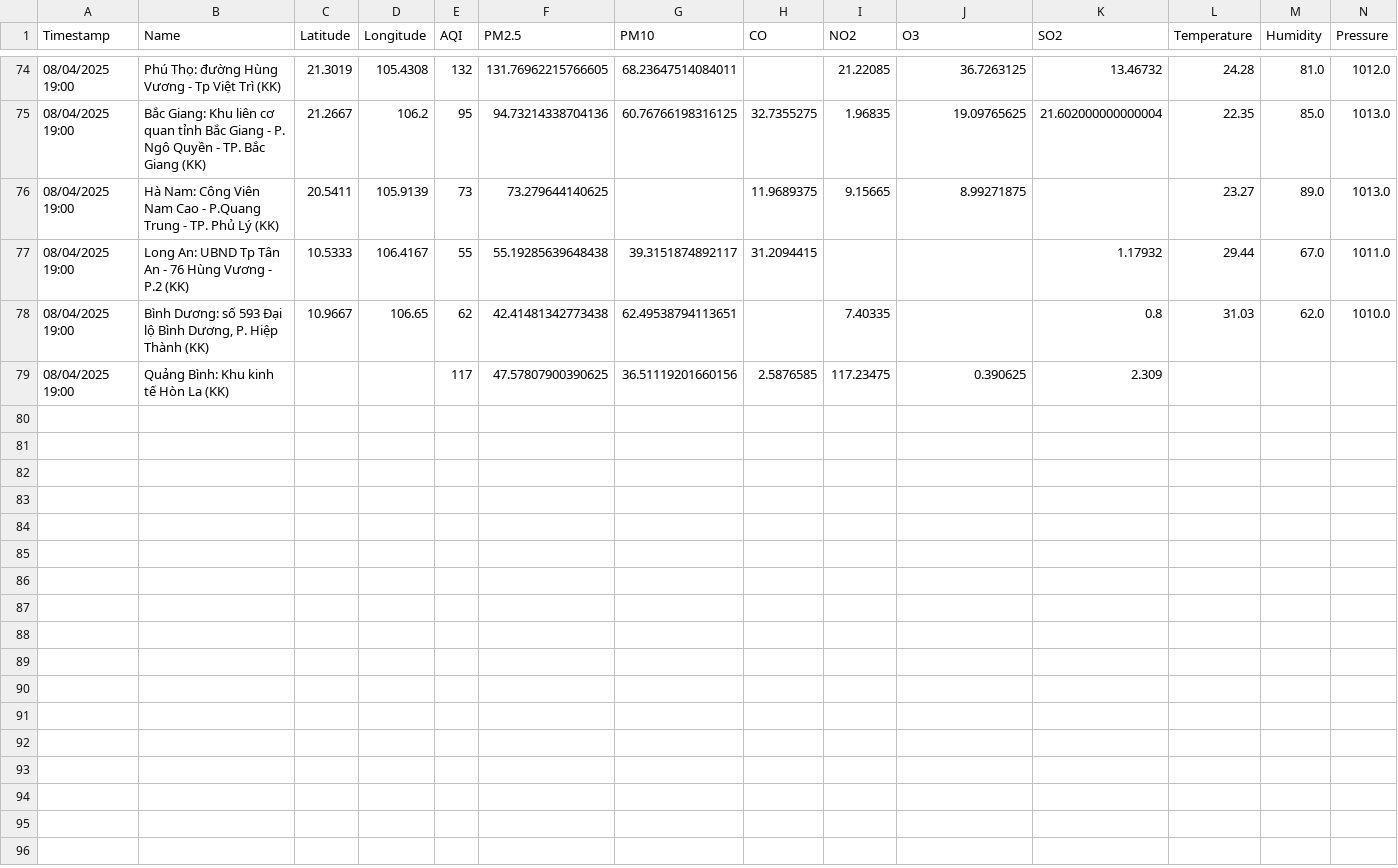
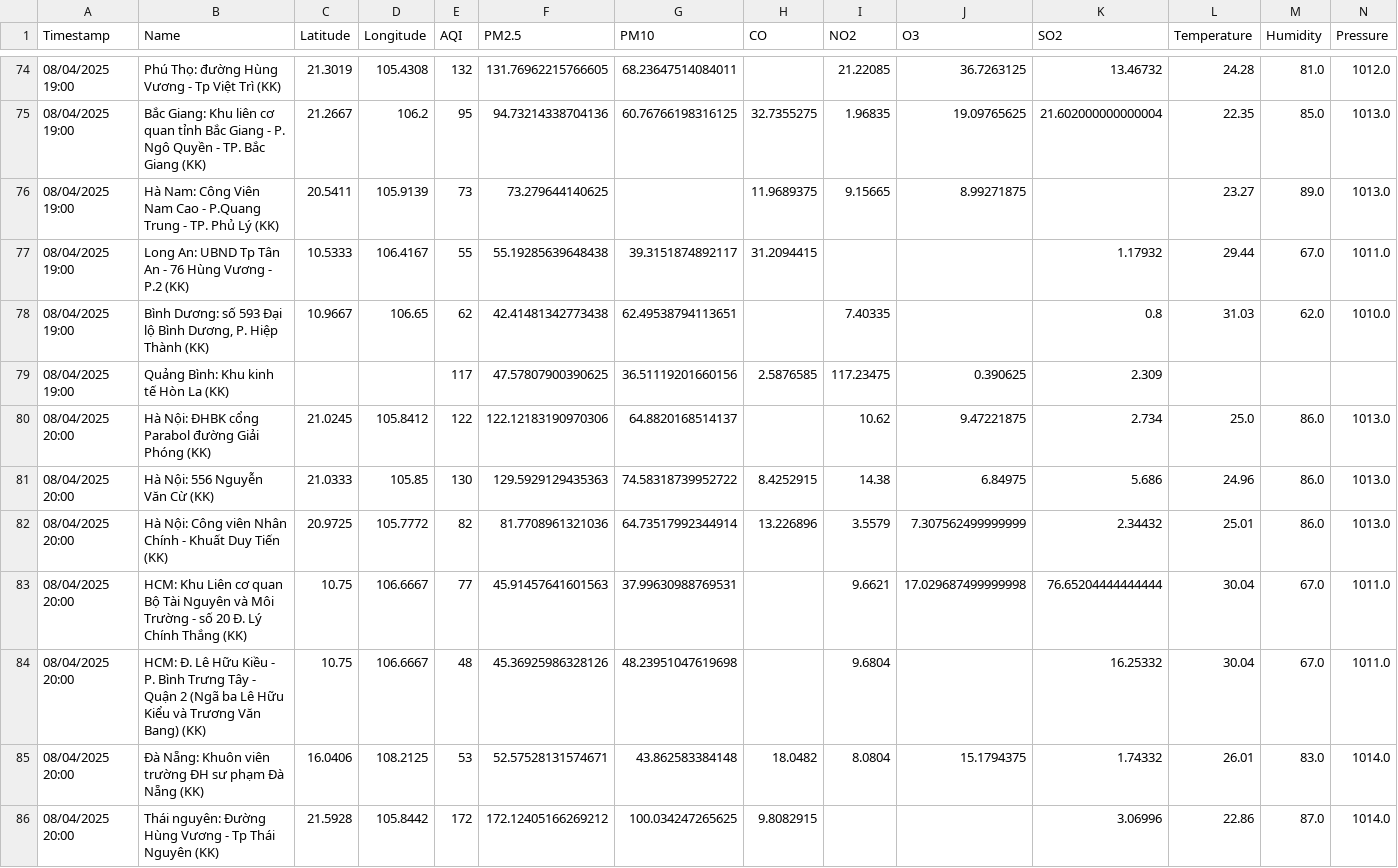
Before and after one commit to DeiET0702/Air-quality, a CSV file: air_quality_weather_data.csv, drawn as a sheet; only a part is shown, gaps mark what is left out; rows hold the shown columns only; the diff covers the shown part only; the diff names each change by its address in the sheet, - before the commit and + after, or states it on an @@ line.

```diff
--- a/air_quality_weather_data.csv
+++ b/air_quality_weather_data.csv
+row 80: 08/04/2025 20:00 | Hà Nội: ĐHBK cổng Parabol đường Giải Phóng (KK) | 21.0245 | 105.8412 | 122 | 122.12183190970306 | 64.8820168514137 |  | 10.62 | 9.47221875 | 2.734 | 25.0 | 86.0 | 1013.0
+row 81: 08/04/2025 20:00 | Hà Nội: 556 Nguyễn Văn Cừ (KK) | 21.0333 | 105.85 | 130 | 129.5929129435363 | 74.58318739952722 | 8.4252915 | 14.38 | 6.84975 | 5.686 | 24.96 | 86.0 | 1013.0
+row 82: 08/04/2025 20:00 | Hà Nội: Công viên Nhân Chính - Khuất Duy Tiến (KK) | 20.9725 | 105.7772 | 82 | 81.7708961321036 | 64.73517992344914 | 13.226896 | 3.5579 | 7.307562499999999 | 2.34432 | 25.01 | 86.0 | 1013.0
+row 83: 08/04/2025 20:00 | HCM: Khu Liên cơ quan Bộ Tài Nguyên và Môi Trường - số 20 Đ. Lý Chính Thắng (KK) | 10.75 | 106.6667 | 77 | 45.91457641601563 | 37.99630988769531 |  | 9.6621 | 17.029687499999998 | 76.65204444444444 | 30.04 | 67.0 | 1011.0
+row 84: 08/04/2025 20:00 | HCM: Đ. Lê Hữu Kiều - P. Bình Trưng Tây - Quận 2 (Ngã ba Lê Hữu Kiểu và Trương Văn Bang) (KK) | 10.75 | 106.6667 | 48 | 45.36925986328126 | 48.23951047619698 |  | 9.6804 |  | 16.25332 | 30.04 | 67.0 | 1011.0
+row 85: 08/04/2025 20:00 | Đà Nẵng: Khuôn viên trường ĐH sư phạm Đà Nẵng (KK) | 16.0406 | 108.2125 | 53 | 52.57528131574671 | 43.862583384148 | 18.0482 | 8.0804 | 15.1794375 | 1.74332 | 26.01 | 83.0 | 1014.0
+row 86: 08/04/2025 20:00 | Thái nguyên: Đường Hùng Vương - Tp Thái Nguyên (KK) | 21.5928 | 105.8442 | 172 | 172.12405166269212 | 100.034247265625 | 9.8082915 |  |  | 3.06996 | 22.86 | 87.0 | 1014.0
```
Also changed, not shown: 6 added rows elsewhere in this file.
